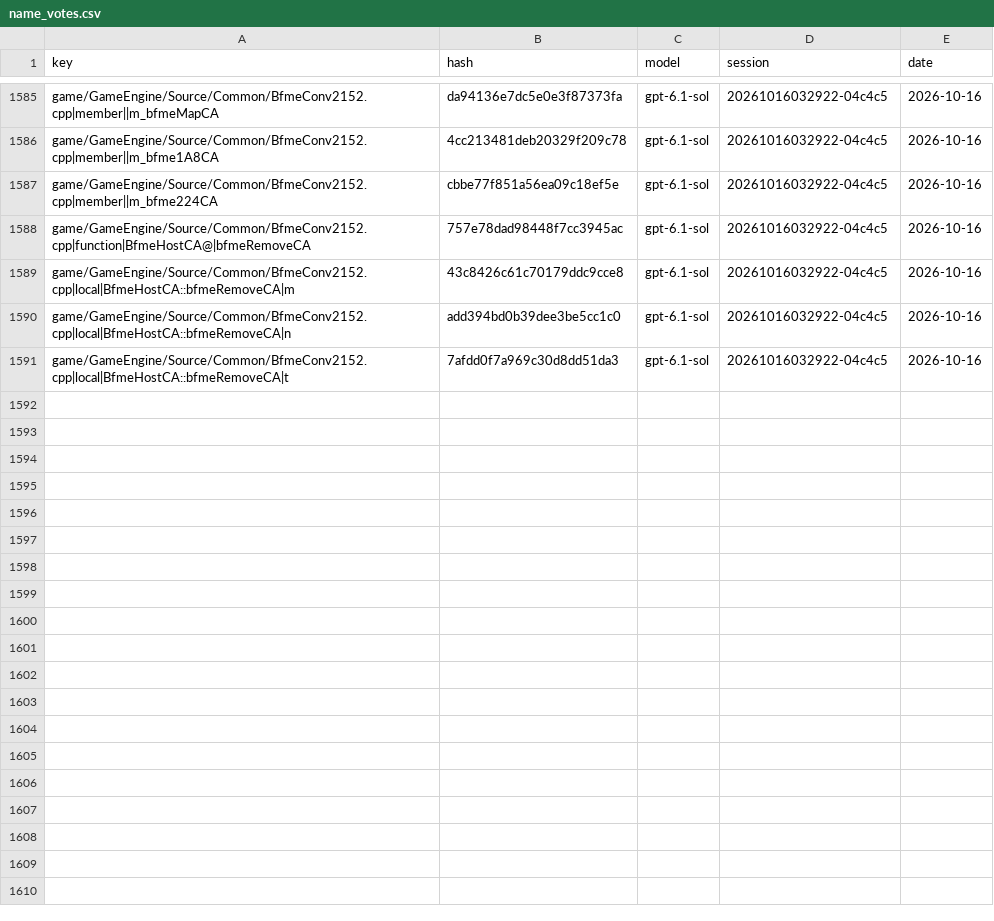
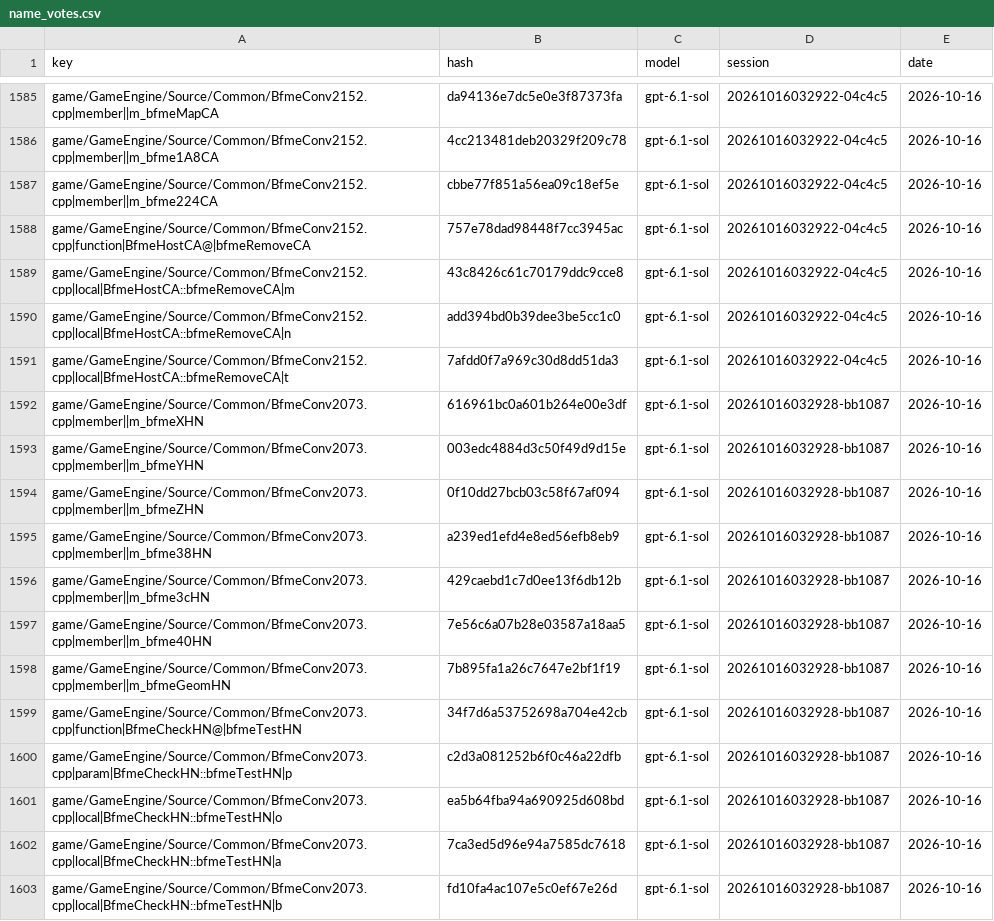
Before and after one commit to McMickey93/Open-BFME-1, a CSV file: targets/game/reverse/name_votes.csv, drawn as a sheet; only a part is shown, gaps mark what is left out.

```diff
--- a/targets/game/reverse/name_votes.csv
+++ b/targets/game/reverse/name_votes.csv
@@ -1591 +1591,13 @@ game/GameEngine/Source/Common/BfmeConv2152.cpp|local|BfmeHostCA::bfmeRemoveCA|n,
 game/GameEngine/Source/Common/BfmeConv2152.cpp|local|BfmeHostCA::bfmeRemoveCA|t,7afdd0f7a969c30d8dd51da3,gpt-6.1-sol,20261016032922-04c4c5,2026-10-16
+game/GameEngine/Source/Common/BfmeConv2073.cpp|member||m_bfmeXHN,616961bc0a601b264e00e3df,gpt-6.1-sol,20261016032928-bb1087,2026-10-16
+game/GameEngine/Source/Common/BfmeConv2073.cpp|member||m_bfmeYHN,003edc4884d3c50f49d9d15e,gpt-6.1-sol,20261016032928-bb1087,2026-10-16
+game/GameEngine/Source/Common/BfmeConv2073.cpp|member||m_bfmeZHN,0f10dd27bcb03c58f67af094,gpt-6.1-sol,20261016032928-bb1087,2026-10-16
+game/GameEngine/Source/Common/BfmeConv2073.cpp|member||m_bfme38HN,a239ed1efd4e8ed56efb8eb9,gpt-6.1-sol,20261016032928-bb1087,2026-10-16
+game/GameEngine/Source/Common/BfmeConv2073.cpp|member||m_bfme3cHN,429caebd1c7d0ee13f6db12b,gpt-6.1-sol,20261016032928-bb1087,2026-10-16
+game/GameEngine/Source/Common/BfmeConv2073.cpp|member||m_bfme40HN,7e56c6a07b28e03587a18aa5,gpt-6.1-sol,20261016032928-bb1087,2026-10-16
+game/GameEngine/Source/Common/BfmeConv2073.cpp|member||m_bfmeGeomHN,7b895fa1a26c7647e2bf1f19,gpt-6.1-sol,20261016032928-bb1087,2026-10-16
+game/GameEngine/Source/Common/BfmeConv2073.cpp|function|BfmeCheckHN@|bfmeTestHN,34f7d6a53752698a704e42cb,gpt-6.1-sol,20261016032928-bb1087,2026-10-16
+game/GameEngine/Source/Common/BfmeConv2073.cpp|param|BfmeCheckHN::bfmeTestHN|p,c2d3a081252b6f0c46a22dfb,gpt-6.1-sol,20261016032928-bb1087,2026-10-16
+game/GameEngine/Source/Common/BfmeConv2073.cpp|local|BfmeCheckHN::bfmeTestHN|o,ea5b64fba94a690925d608bd,gpt-6.1-sol,20261016032928-bb1087,2026-10-16
+game/GameEngine/Source/Common/BfmeConv2073.cpp|local|BfmeCheckHN::bfmeTestHN|a,7ca3ed5d96e94a7585dc7618,gpt-6.1-sol,20261016032928-bb1087,2026-10-16
+game/GameEngine/Source/Common/BfmeConv2073.cpp|local|BfmeCheckHN::bfmeTestHN|b,fd10fa4ac107e5c0ef67e26d,gpt-6.1-sol,20261016032928-bb1087,2026-10-16
```
